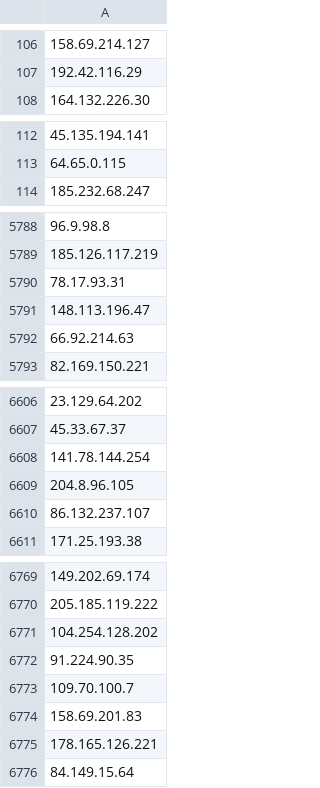
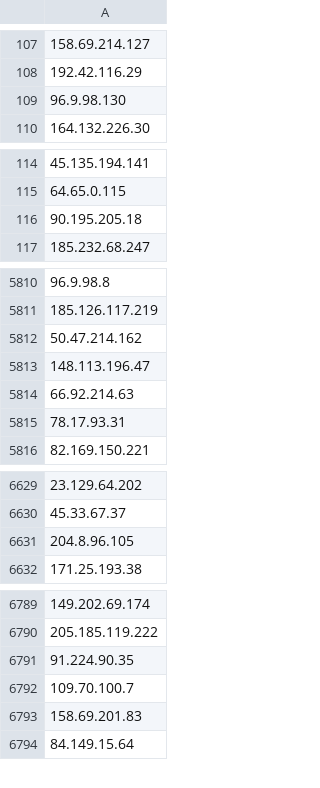
Before and after one commit to PeeBee66/Updated_TOR_Nodes, a CSV file: tor_nodes_IP_only.csv, drawn as a sheet; only a part is shown, gaps mark what is left out; removed rows and columns are numbered as before the commit, all else as after; the diff covers the shown part only; the diff names each change by its address in the sheet, - before the commit and + after, or states it on an @@ line.

```diff
--- a/tor_nodes_IP_only.csv
+++ b/tor_nodes_IP_only.csv
+row 109: 96.9.98.130
+row 116: 90.195.205.18
-A5812: 78.17.93.31
+A5812: 50.47.214.162
+row 5815: 78.17.93.31
-row 6608: 141.78.144.254
-row 6610: 86.132.237.107
-row 6771: 104.254.128.202
-row 6775: 178.165.126.221
```
Also changed, not shown: 60 added rows, 41 removed rows, 3 moved rows and 2 edited cells elsewhere in this file.
